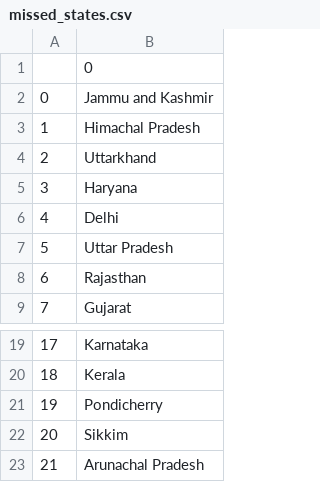
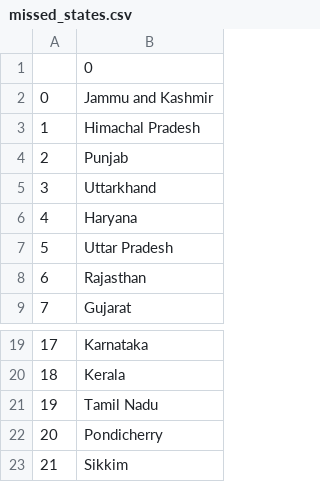
Before and after one commit to Aarthi7393/Python-Projects, a CSV file: Day25_Name_the_states/missed_states.csv, drawn as a sheet; only a part is shown, gaps mark what is left out; the shorter side is filled out with more unchanged rows; removed rows and columns are numbered as before the commit, all else as after; the diff names each change by its address in the sheet, - before the commit and + after, or states it on an @@ line.

Commit message:
feat(day-25):states guessing game project improved

```diff
--- a/Day25_Name_the_states/missed_states.csv
+++ b/Day25_Name_the_states/missed_states.csv
+row 4: 2 | Punjab
@@ column A renumbered from row 5 down @@
-row 6: 4 | Delhi
+row 21: 19 | Tamil Nadu
```
Also changed, not shown: 2 other files.
